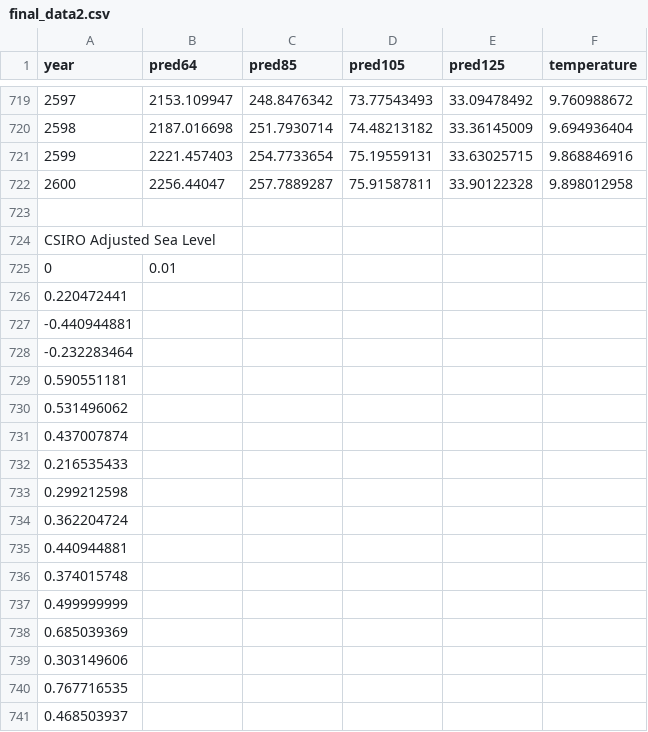
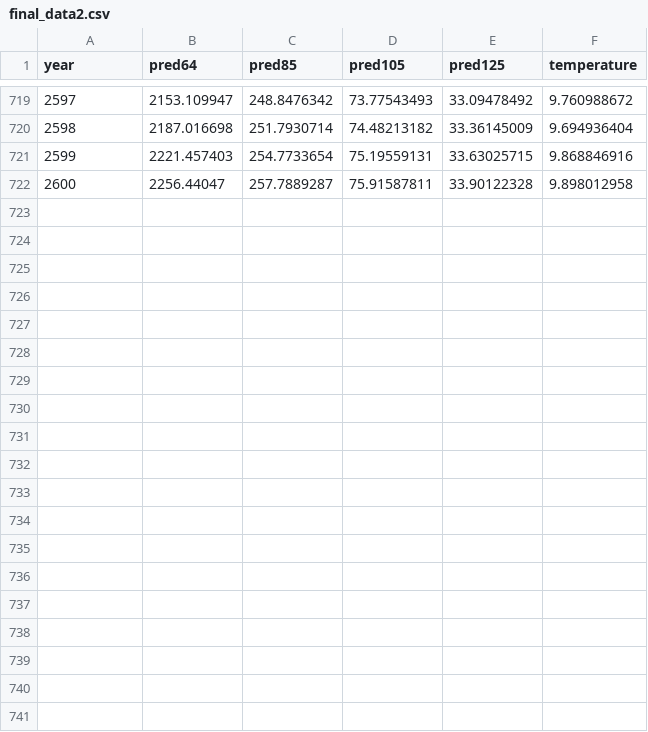
Before and after one commit to seaLevelProjet/seaLevelProjet.github.io, a CSV file: final_data2.csv, drawn as a sheet; only a part is shown, gaps mark what is left out; the diff covers the shown part only; the diff names each change by its address in the sheet, - before the commit and + after, or states it on an @@ line.

Commit message:
Update final_data2.csv

```diff
--- a/final_data2.csv
+++ b/final_data2.csv
-row 723: (empty)
-row 724: CSIRO Adjusted Sea Level
-row 725: 0 | 0.01
-row 726: 0.220472441
-row 727: -0.440944881
-row 728: -0.232283464
-row 729: 0.590551181
-row 730: 0.531496062
-row 731: 0.437007874
-row 732: 0.216535433
-row 733: 0.299212598
-row 734: 0.362204724
-row 735: 0.440944881
-row 736: 0.374015748
-row 737: 0.499999999
-row 738: 0.685039369
-row 739: 0.303149606
-row 740: 0.767716535
-row 741: 0.468503937
```
Also changed, not shown: 117 removed rows elsewhere in this file.
